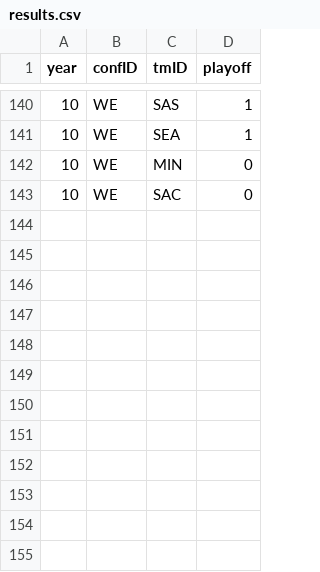
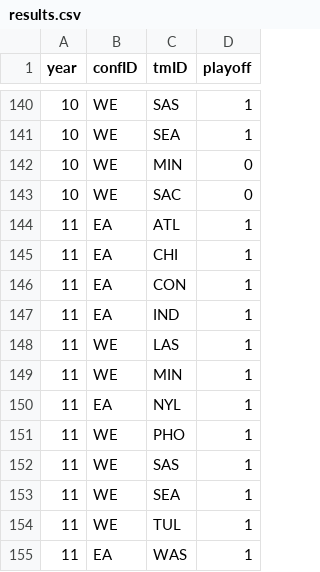
Before and after one commit to m21ark/ac, a CSV file: dataset/cleaned/results.csv, drawn as a sheet; only a part is shown, gaps mark what is left out; the diff names each change by its address in the sheet, - before the commit and + after, or states it on an @@ line.

```diff
--- a/dataset/cleaned/results.csv
+++ b/dataset/cleaned/results.csv
+row 144: 11 | EA | ATL | 1
+row 145: 11 | EA | CHI | 1
+row 146: 11 | EA | CON | 1
+row 147: 11 | EA | IND | 1
+row 148: 11 | WE | LAS | 1
+row 149: 11 | WE | MIN | 1
+row 150: 11 | EA | NYL | 1
+row 151: 11 | WE | PHO | 1
+row 152: 11 | WE | SAS | 1
+row 153: 11 | WE | SEA | 1
+row 154: 11 | WE | TUL | 1
+row 155: 11 | EA | WAS | 1
```
Also changed, not shown: dataset/cleaned/teams.csv, 2 other files.
